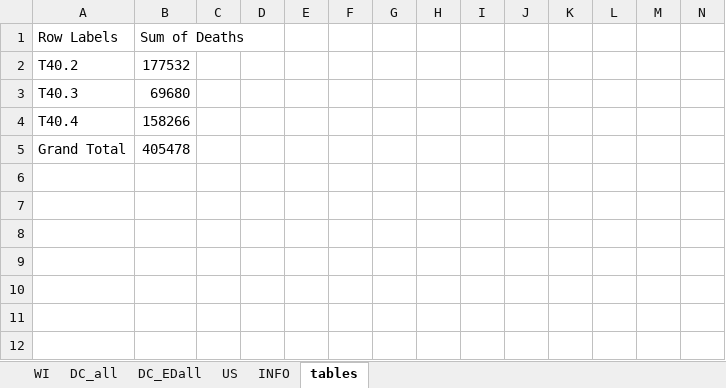
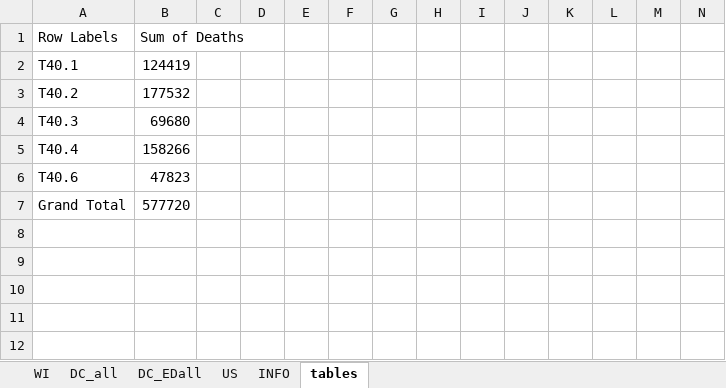
Before and after one commit to vmwhite/DES-Paper-Data-and-Analysis-2025, an Excel workbook: Data_Sources/CDC Wonder Queries - Death Data/Multiple Causes of Death, 1999-2019.xlsx, sheet tables, drawn as a sheet; only a part is shown; values as stored, in another font and other column widths than the file's, no borders; removed rows and columns are numbered as before the commit, all else as after; rows hold the shown columns only; the diff names each change by its address in the sheet, - before the commit and + after, or states it on an @@ line.

```diff
--- a/Data_Sources/CDC Wonder Queries - Death Data/Multiple Causes of Death, 1999-2019.xlsx (sheet tables)
+++ b/Data_Sources/CDC Wonder Queries - Death Data/Multiple Causes of Death, 1999-2019.xlsx (sheet tables)
+row 2: T40.1 | 124419
+row 6: T40.6 | 47823
-B7: 405478
+B7: 577720
-row 6: (empty)
-row 7: (empty)
```
Also changed, not shown: Data_Sources/LNdist_DoubleCheck.xlsx, Data_Sources/NSDUH - Drug Initiation Data/InitiationTables.xlsx, 20 other files.
